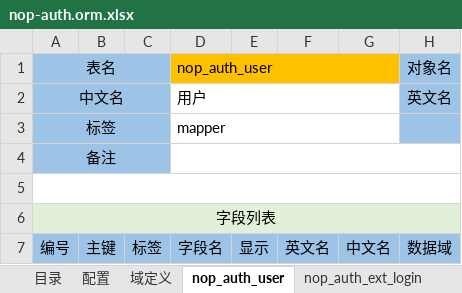
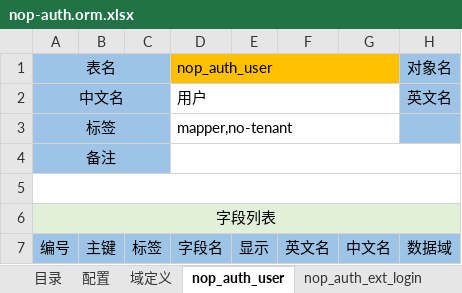
Before and after one commit to entropy-cloud/nop-entropy, an Excel workbook: nop-auth/model/nop-auth.orm.xlsx, sheet nop_auth_user, drawn as a sheet; only a part is shown; values as stored, in another font and other column widths than the file's, no borders; the diff names each change by its address in the sheet, - before the commit and + after, or states it on an @@ line.

Commit message:
增加no-tenant标签支持

```diff
--- a/nop-auth/model/nop-auth.orm.xlsx (sheet nop_auth_user)
+++ b/nop-auth/model/nop-auth.orm.xlsx (sheet nop_auth_user)
-D3 (字段名): mapper
+D3 (字段名): mapper,no-tenant
```
Also changed, not shown: sheet nop_auth_tenant, sheet nop_auth_op_log, sheet nop_auth_session, 16 other files.
